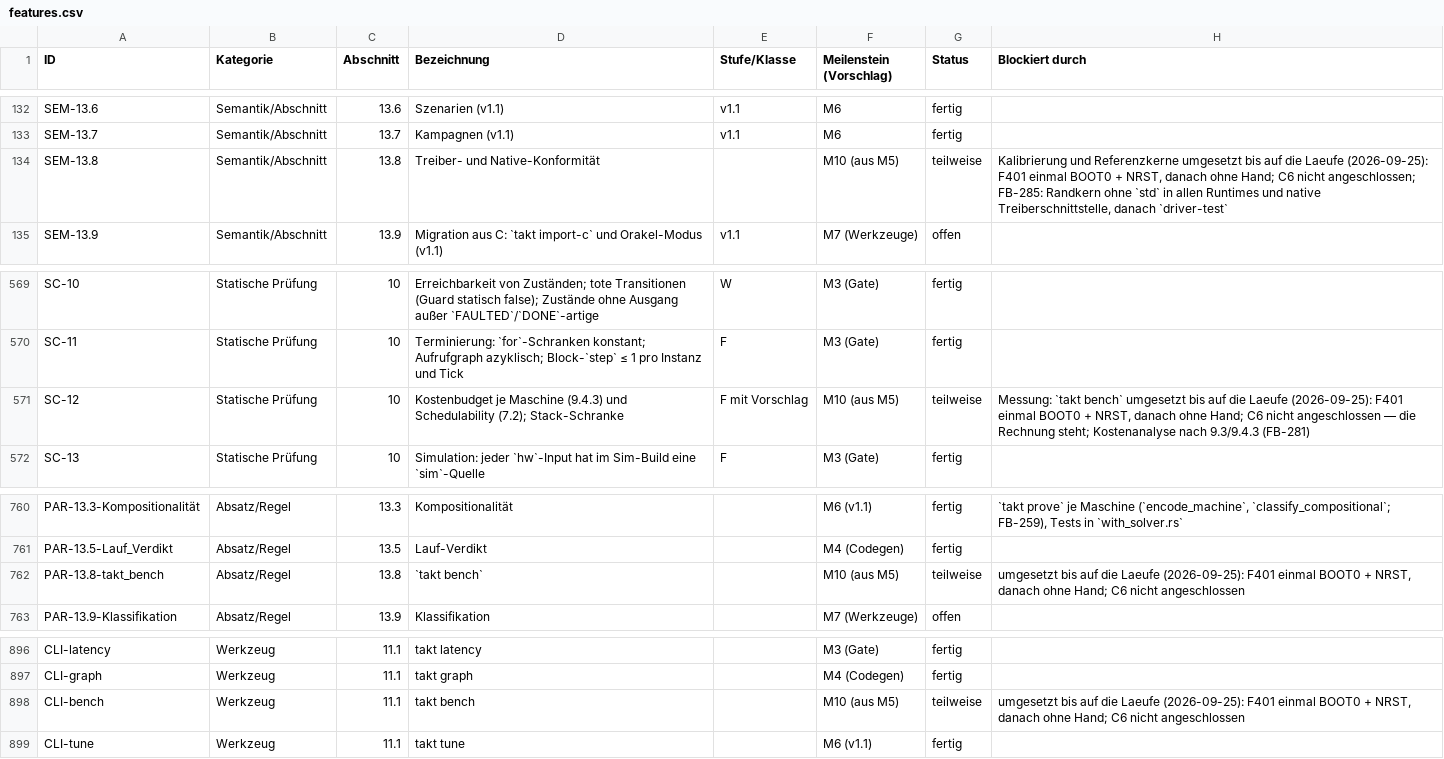
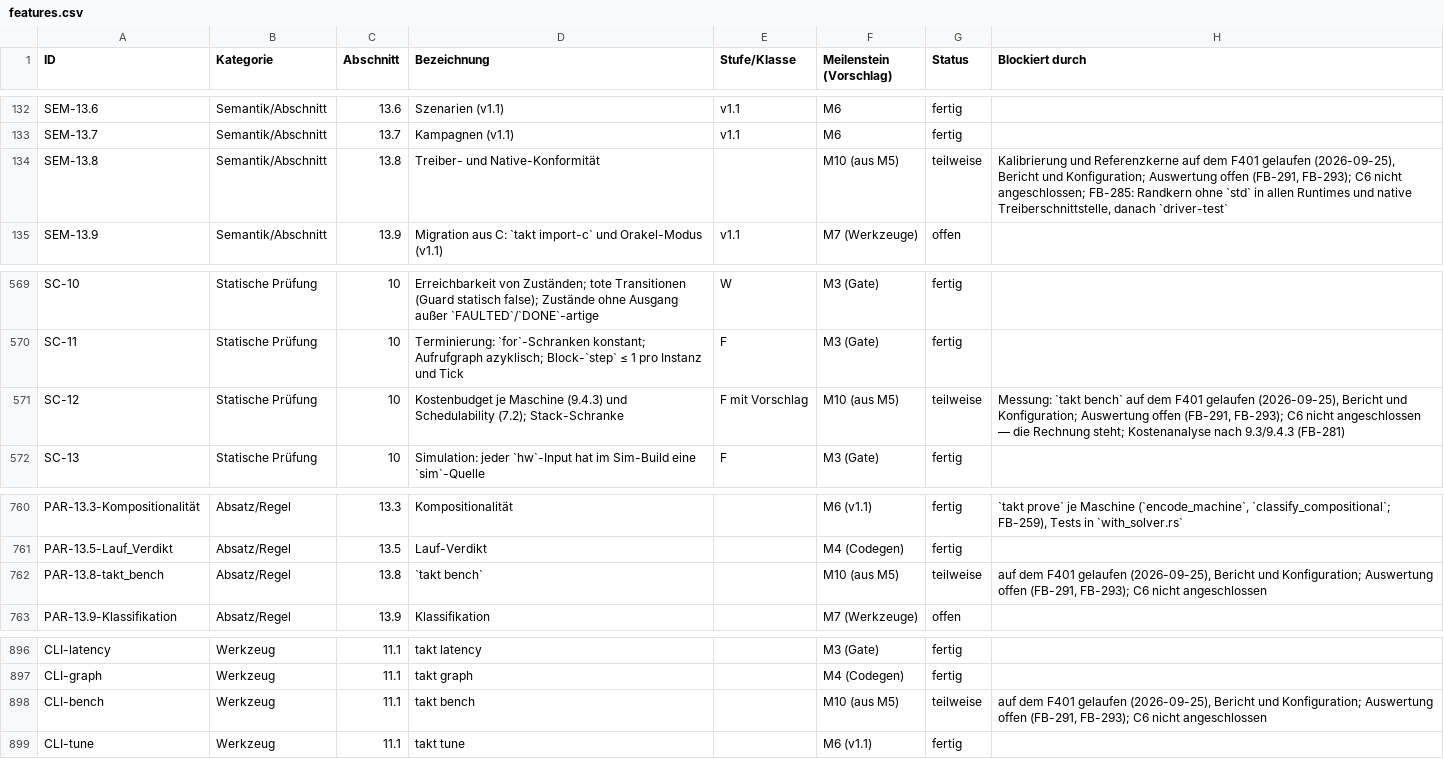
Before and after one commit to mannomannX/takt, a CSV file: plan/features.csv, drawn as a sheet; only a part is shown, gaps mark what is left out.

```diff
--- a/plan/features.csv
+++ b/plan/features.csv
@@ -133,3 +133,3 @@ SEM-13.6,Semantik/Abschnitt,13.6,Szenarien (v1.1),v1.1,M6,fertig,
 SEM-13.7,Semantik/Abschnitt,13.7,Kampagnen (v1.1),v1.1,M6,fertig,
-SEM-13.8,Semantik/Abschnitt,13.8,Treiber- und Native-Konformität,,M10 (aus M5),teilweise,"Kalibrierung und Referenzkerne umgesetzt bis auf die Laeufe (2026-09-25): F401 einmal BOOT0 + NRST, danach ohne Hand; C6 nicht angeschlossen; FB-285: Randkern ohne `std` in allen Runtimes und native Treiberschnittstelle, danach `driver-test`"
+SEM-13.8,Semantik/Abschnitt,13.8,Treiber- und Native-Konformität,,M10 (aus M5),teilweise,"Kalibrierung und Referenzkerne auf dem F401 gelaufen (2026-09-25), Bericht und Konfiguration; Auswertung offen (FB-291, FB-293); C6 nicht angeschlossen; FB-285: Randkern ohne `std` in allen Runtimes und native Treiberschnittstelle, danach `driver-test`"
 SEM-13.9,Semantik/Abschnitt,13.9,Migration aus C: `takt import-c` und Orakel-Modus (v1.1),v1.1,M7 (Werkzeuge),offen,
@@ -570,3 +570,3 @@ SC-10,Statische Prüfung,10,Erreichbarkeit von Zuständen; tote Transitionen (Gu
 SC-11,Statische Prüfung,10,Terminierung: `for`-Schranken konstant; Aufrufgraph azyklisch; Block-`step` ≤ 1 pro Instanz und Tick,F,M3 (Gate),fertig,
-SC-12,Statische Prüfung,10,Kostenbudget je Maschine (9.4.3) und Schedulability (7.2); Stack-Schranke,F mit Vorschlag,M10 (aus M5),teilweise,"Messung: `takt bench` umgesetzt bis auf die Laeufe (2026-09-25): F401 einmal BOOT0 + NRST, danach ohne Hand; C6 nicht angeschlossen — die Rechnung steht; Kostenanalyse nach 9.3/9.4.3 (FB-281)"
+SC-12,Statische Prüfung,10,Kostenbudget je Maschine (9.4.3) und Schedulability (7.2); Stack-Schranke,F mit Vorschlag,M10 (aus M5),teilweise,"Messung: `takt bench` auf dem F401 gelaufen (2026-09-25), Bericht und Konfiguration; Auswertung offen (FB-291, FB-293); C6 nicht angeschlossen — die Rechnung steht; Kostenanalyse nach 9.3/9.4.3 (FB-281)"
 SC-13,Statische Prüfung,10,Simulation: jeder `hw`-Input hat im Sim-Build eine `sim`-Quelle,F,M3 (Gate),fertig,
@@ -761,3 +761,3 @@ PAR-13.3-Kompositionalität,Absatz/Regel,13.3,Kompositionalität,,M6 (v1.1),fert
 PAR-13.5-Lauf_Verdikt,Absatz/Regel,13.5,Lauf-Verdikt,,M4 (Codegen),fertig,
-PAR-13.8-takt_bench,Absatz/Regel,13.8,`takt bench`,,M10 (aus M5),teilweise,"umgesetzt bis auf die Laeufe (2026-09-25): F401 einmal BOOT0 + NRST, danach ohne Hand; C6 nicht angeschlossen"
+PAR-13.8-takt_bench,Absatz/Regel,13.8,`takt bench`,,M10 (aus M5),teilweise,"auf dem F401 gelaufen (2026-09-25), Bericht und Konfiguration; Auswertung offen (FB-291, FB-293); C6 nicht angeschlossen"
 PAR-13.9-Klassifikation,Absatz/Regel,13.9,Klassifikation,,M7 (Werkzeuge),offen,
@@ -897,3 +897,3 @@ CLI-latency,Werkzeug,11.1,takt latency,,M3 (Gate),fertig,
 CLI-graph,Werkzeug,11.1,takt graph,,M4 (Codegen),fertig,
-CLI-bench,Werkzeug,11.1,takt bench,,M10 (aus M5),teilweise,"umgesetzt bis auf die Laeufe (2026-09-25): F401 einmal BOOT0 + NRST, danach ohne Hand; C6 nicht angeschlossen"
+CLI-bench,Werkzeug,11.1,takt bench,,M10 (aus M5),teilweise,"auf dem F401 gelaufen (2026-09-25), Bericht und Konfiguration; Auswertung offen (FB-291, FB-293); C6 nicht angeschlossen"
 CLI-tune,Werkzeug,11.1,takt tune,,M6 (v1.1),fertig,
```
Also changed, not shown: 11 other files.
